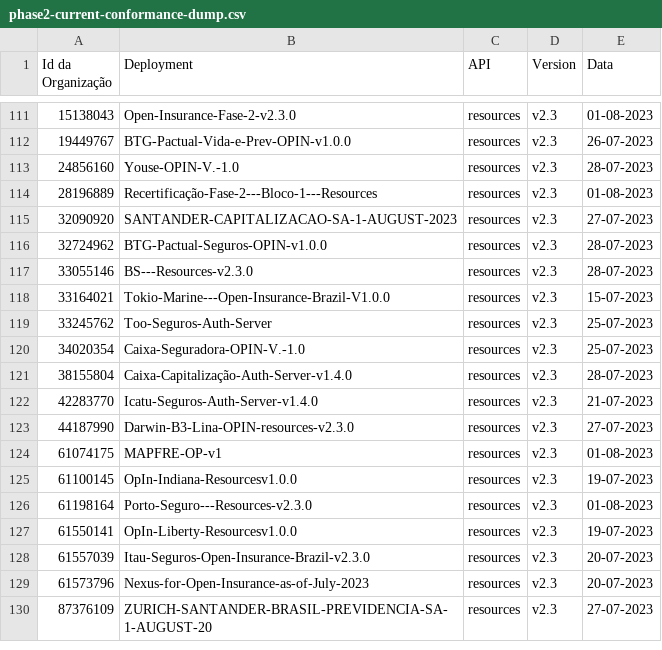
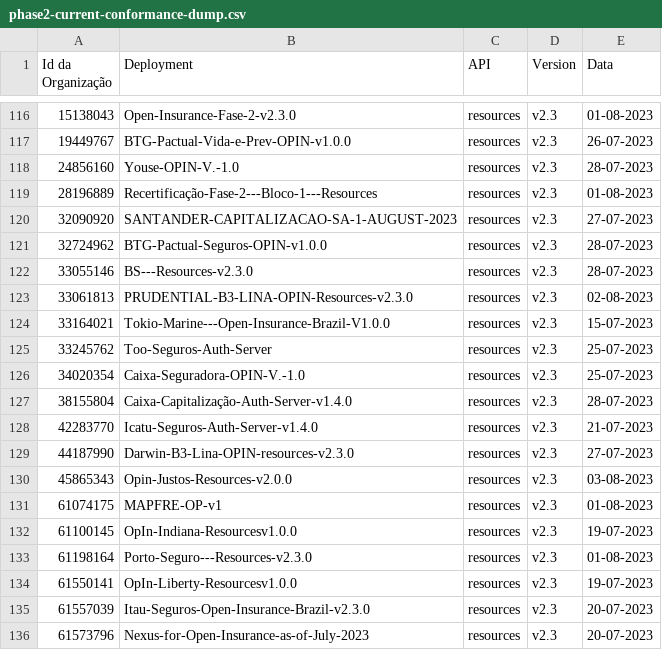
Before and after one commit to br-openinsurance/Conformance, a CSV file: results/phase2/current/phase2-current-conformance-dump.csv, drawn as a sheet; only a part is shown, gaps mark what is left out; the shorter side is filled out with more unchanged rows; the diff covers the shown part only.

```diff
--- a/results/phase2/current/phase2-current-conformance-dump.csv
+++ b/results/phase2/current/phase2-current-conformance-dump.csv
@@ -117,2 +122,3 @@ Id da Organização,Deployment,API,Version,Data
 33055146,BS---Resources-v2.3.0,resources,v2.3,28-07-2023
+33061813,PRUDENTIAL-B3-LINA-OPIN-Resources-v2.3.0,resources,v2.3,02-08-2023
 33164021,Tokio-Marine---Open-Insurance-Brazil-V1.0.0,resources,v2.3,15-07-2023
@@ -123,2 +129,3 @@ Id da Organização,Deployment,API,Version,Data
 44187990,Darwin-B3-Lina-OPIN-resources-v2.3.0,resources,v2.3,27-07-2023
+45865343,Opin-Justos-Resources-v2.0.0,resources,v2.3,03-08-2023
 61074175,MAPFRE-OP-v1,resources,v2.3,01-08-2023
```
Also changed, not shown: 5 added rows elsewhere in this file, results/phase2/current/phase2-current-conformance-table.csv, results/phase2/current/phase2-current-data.csv, 1 other file.
